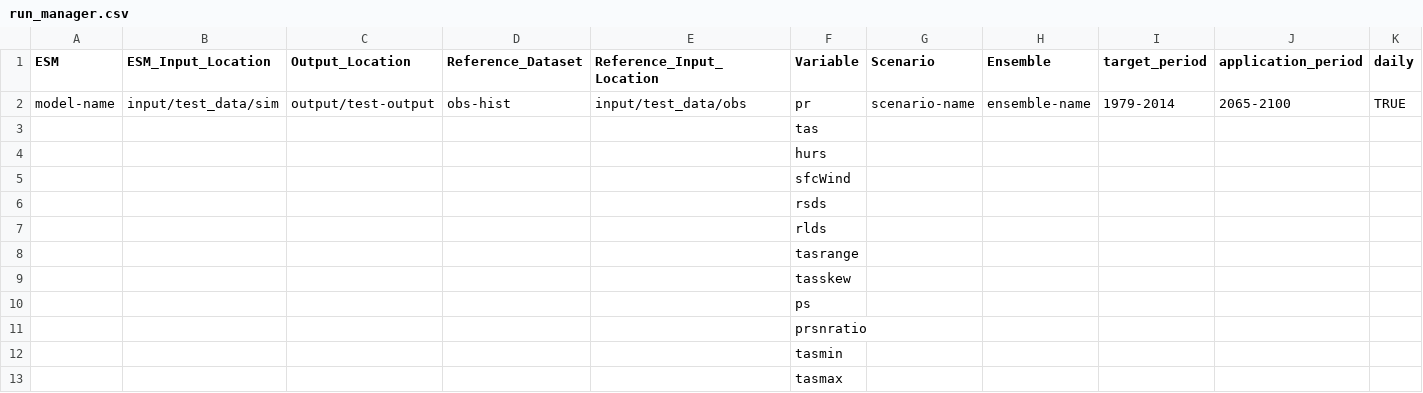
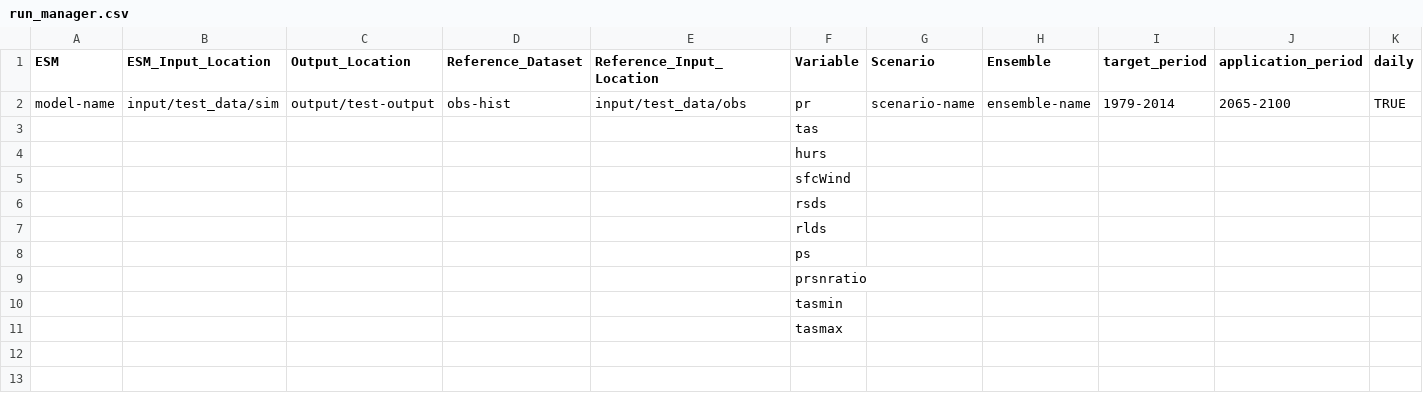
Before and after one commit to JGCRI/climate_integration_metarepo, a CSV file: input/test_run/run_manager.csv, drawn as a sheet; only a part is shown; rows hold the shown columns only; the diff names each change by its address in the sheet, - before the commit and + after, or states it on an @@ line.

Commit message:
Test run asks for tasmin/tasmax instead of tasrange/tasskew

```diff
--- a/input/test_run/run_manager.csv
+++ b/input/test_run/run_manager.csv
-row 8:  |  |  |  |  | tasrange
-row 9:  |  |  |  |  | tasskew
```
